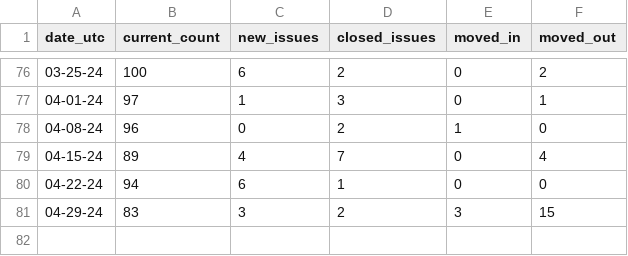
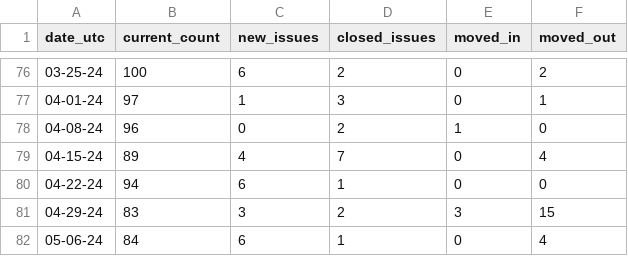
Before and after one commit to hoyosjs/gh-issue-tracker, a CSV file: diagnostics-reports/dn-diag-issue-tracker-totals.csv, drawn as a sheet; only a part is shown, gaps mark what is left out.

Commit message:
Add report for diagnostics 2024-05-06

```diff
--- a/diagnostics-reports/dn-diag-issue-tracker-totals.csv
+++ b/diagnostics-reports/dn-diag-issue-tracker-totals.csv
@@ -81 +81,2 @@ date_utc,current_count,new_issues,closed_issues,moved_in,moved_out
 04-29-24,83,3,2,3,15
+05-06-24,84,6,1,0,4
```
Also changed, not shown: 3 other files.
